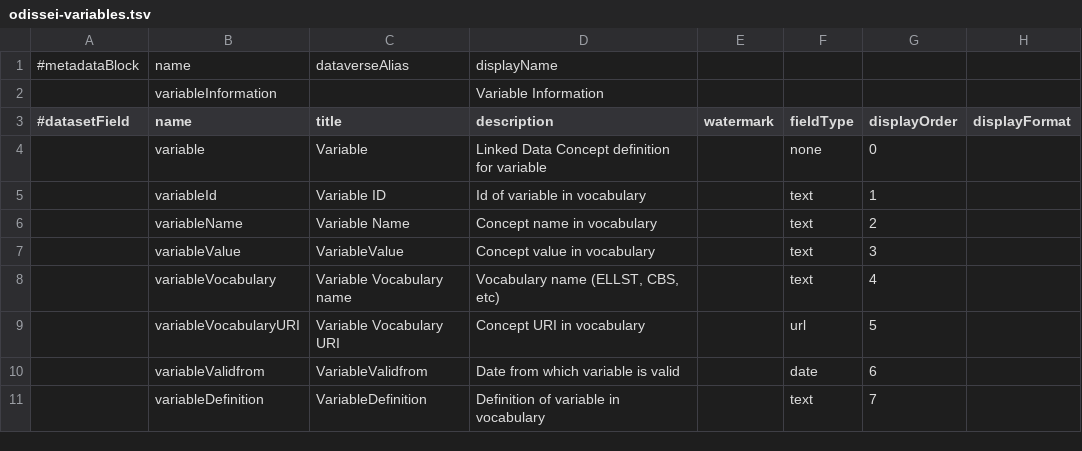
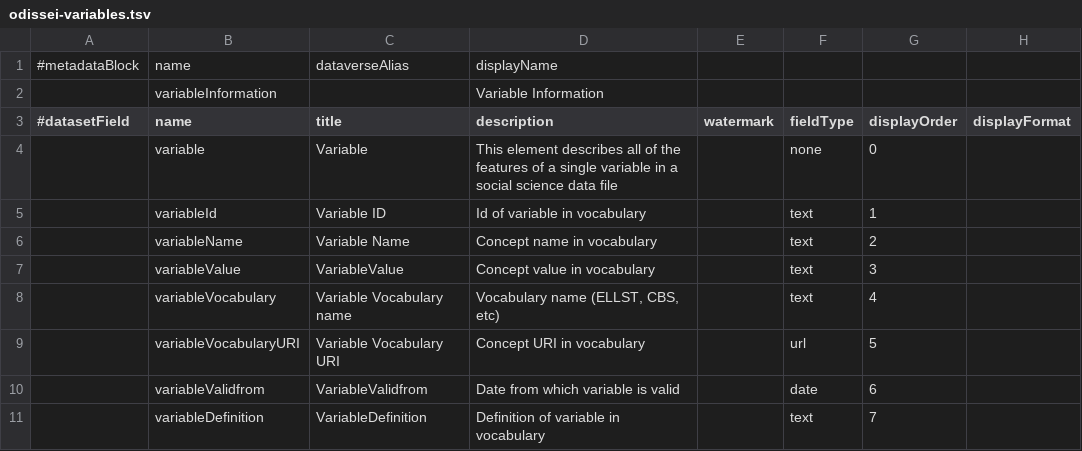
Before and after one commit to LauraHuisintveld/semaf-client, a TSV file: semantic-mappings/odissei-variables.tsv, drawn as a sheet; only a part is shown; the diff names each change by its address in the sheet, - before the commit and + after, or states it on an @@ line.

Commit message:
Update odissei-variables.tsv

```diff
--- a/semantic-mappings/odissei-variables.tsv
+++ b/semantic-mappings/odissei-variables.tsv
-D4 (description): Linked Data Concept definition for variable
+D4 (description): This element describes all of the features of a single variable in a social science data file
```
